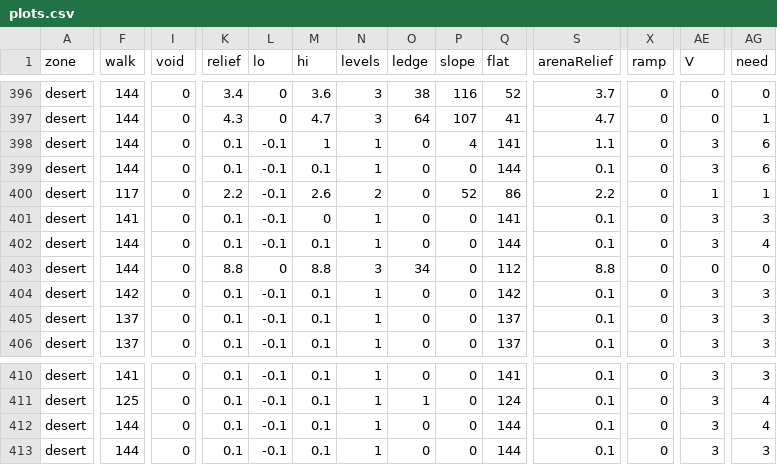
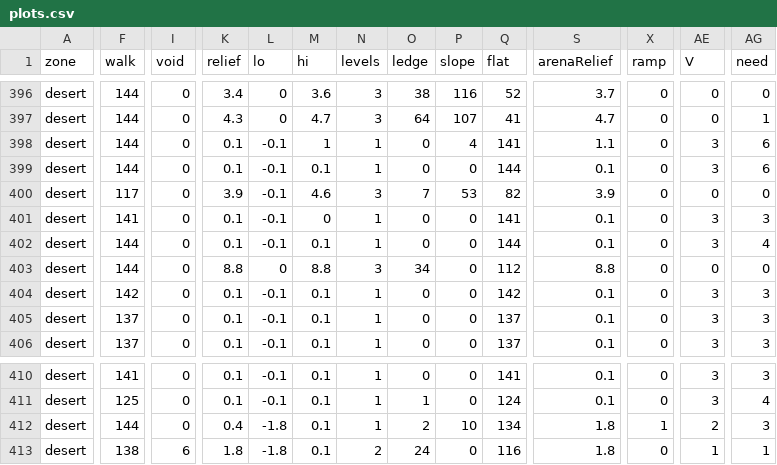
Before and after one commit to dirtymondo-sudo/EntropyWars_Prototype, a CSV file: docs/plans/world-polish/plots.csv, drawn as a sheet; only a part is shown, gaps mark what is left out; the diff covers the shown part only; the diff names each change by its address in the sheet, - before the commit and + after, or states it on an @@ line.

```diff
--- a/docs/plans/world-polish/plots.csv
+++ b/docs/plans/world-polish/plots.csv
-K400 (relief): 2.2
+K400 (relief): 3.9
-M400 (hi): 2.6
+M400 (hi): 4.6
-N400 (levels): 2
+N400 (levels): 3
-O400 (ledge): 0
+O400 (ledge): 7
-P400 (slope): 52
+P400 (slope): 53
-Q400 (flat): 86
+Q400 (flat): 82
-S400 (arenaRelief): 2.2
+S400 (arenaRelief): 3.9
-AE400 (V): 1
+AE400 (V): 0
-AG400 (need): 1
+AG400 (need): 0
-K412 (relief): 0.1
+K412 (relief): 0.4
-L412:L413 (lo): -0.1
+L412:L413 (lo): -1.8
-O412 (ledge): 0
+O412 (ledge): 2
-P412 (slope): 0
+P412 (slope): 10
-Q412 (flat): 144
+Q412 (flat): 134
-S412:S413 (arenaRelief): 0.1
+S412:S413 (arenaRelief): 1.8
-X412 (ramp): 0
+X412 (ramp): 1
-AE412 (V): 3
+AE412 (V): 2
-AG412 (need): 4
+AG412 (need): 3
-F413 (walk): 144
+F413 (walk): 138
-I413 (void): 0
+I413 (void): 6
-K413 (relief): 0.1
+K413 (relief): 1.8
-N413 (levels): 1
+N413 (levels): 2
-O413 (ledge): 0
+O413 (ledge): 24
-Q413 (flat): 144
+Q413 (flat): 116
-AE413 (V): 3
+AE413 (V): 1
-AG413 (need): 3
+AG413 (need): 1
```
Also changed, not shown: 24 edited cells elsewhere in this file, 10 other files.
